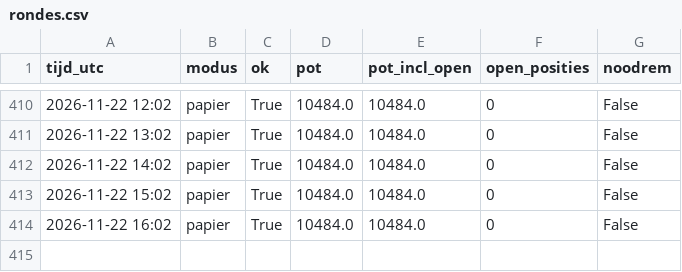
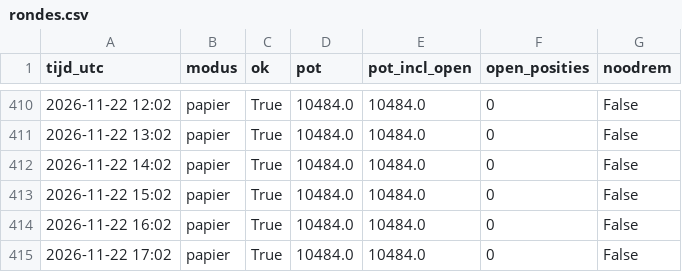
Before and after one commit to kruiderinkm-crypto/vantage-rapporten, a CSV file: rondes.csv, drawn as a sheet; only a part is shown, gaps mark what is left out.

```diff
--- a/rondes.csv
+++ b/rondes.csv
@@ -414 +414,2 @@ tijd_utc,modus,ok,pot,pot_incl_open,open_posities,noodrem
 2026-11-22 16:02,papier,True,10484.0,10484.0,0,False
+2026-11-22 17:02,papier,True,10484.0,10484.0,0,False
```
Also changed, not shown: 3 other files.
